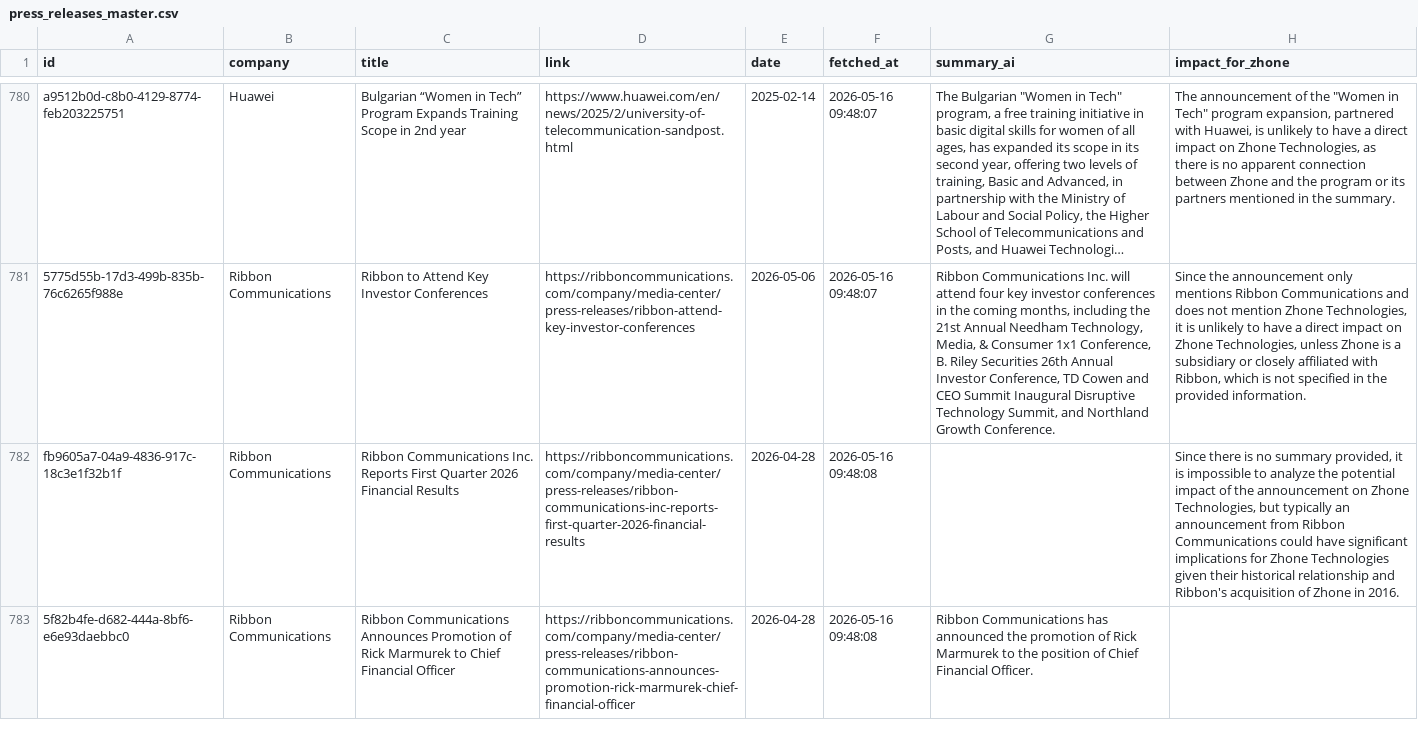
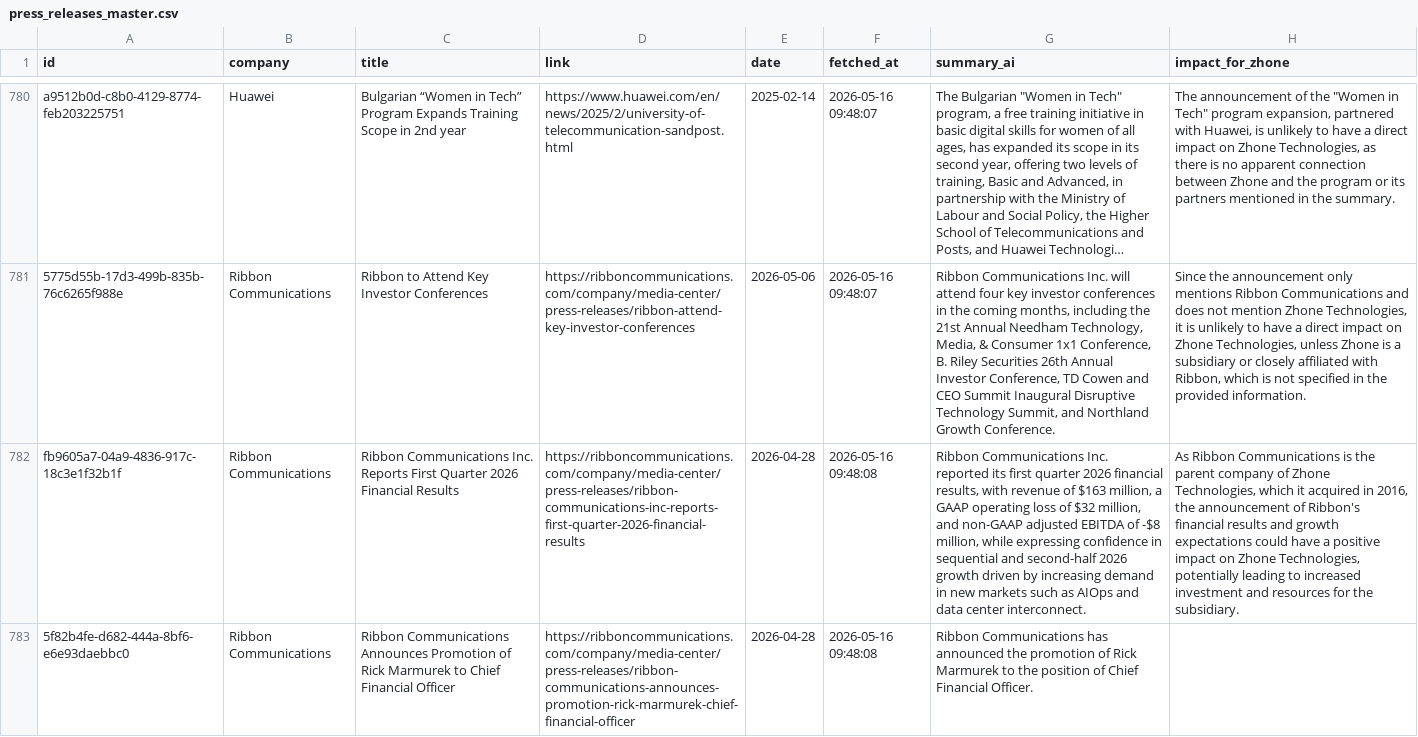
Before and after one commit to flabelle999/presswatch-app, a CSV file: press_releases_master.csv, drawn as a sheet; only a part is shown, gaps mark what is left out; long unchanged cells end in …; the diff covers the shown part only; the diff names each change by its address in the sheet, - before the commit and + after, or states it on an @@ line.

```diff
--- a/press_releases_master.csv
+++ b/press_releases_master.csv
-G782 (summary_ai): (empty)
+G782 (summary_ai): Ribbon Communications Inc. reported its first quarter 2026 financial results, with revenue of $163 million, a GAAP operating loss of $32 million, and non-GAAP adjusted EBITDA of -$8 million, while expressing confidence in sequential and second-half 2026 growth driven by increasing demand in new markets such as AIOps and data center interconnect.
-H782 (impact_for_zhone): Since there is no summary provided, it is impossible to analyze the potential impact of the announcement on Zhone Technologies, but typically an announcement from Ribbon Communications could have significant implications for Zhone Technologies given their historical relationship and Ribbon's acquisition of Zhone in 2016.
+H782 (impact_for_zhone): As Ribbon Communications is the parent company of Zhone Technologies, which it acquired in 2016, the announcement of Ribbon's financial results and growth expectations could have a positive impact on Zhone Technologies, potentially leading to increased investment and resources for the subsidiary.
```
Also changed, not shown: 2 added rows and 4 edited cells elsewhere in this file.
